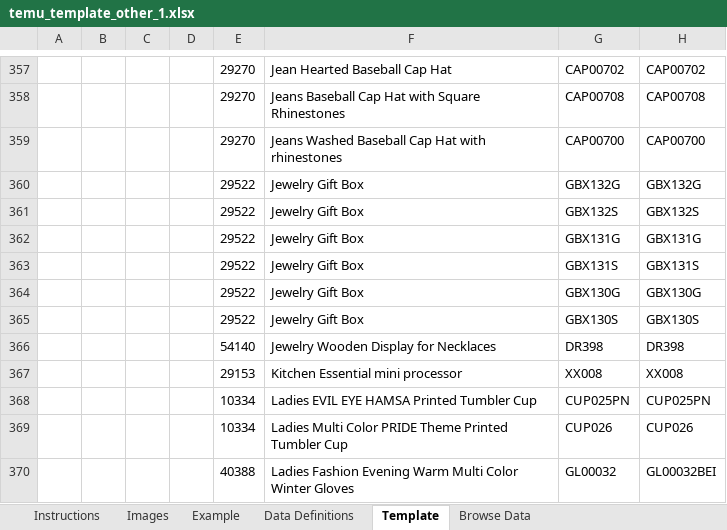
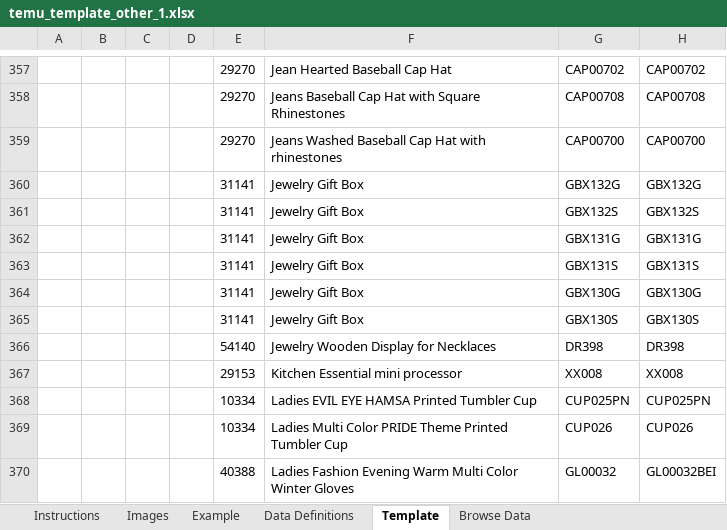
Before and after one commit to bwang008/NimaTemu, an Excel workbook: output/temu_template_other_1.xlsx, sheet Template, drawn as a sheet; only a part is shown, gaps mark what is left out; values as stored, in another font and other column widths than the file's, no borders; conditional formats not drawn; the diff names each change by its address in the sheet, - before the commit and + after, or states it on an @@ line.

Commit message:
Trying to fix issues with the template generation

```diff
--- a/output/temu_template_other_1.xlsx (sheet Template)
+++ b/output/temu_template_other_1.xlsx (sheet Template)
-E360:E365: 29522
+E360:E365: 31141
```
Also changed, not shown: output/temu_price_update_1.xlsx, output/temu_price_update_2.xlsx, 19 other files.
